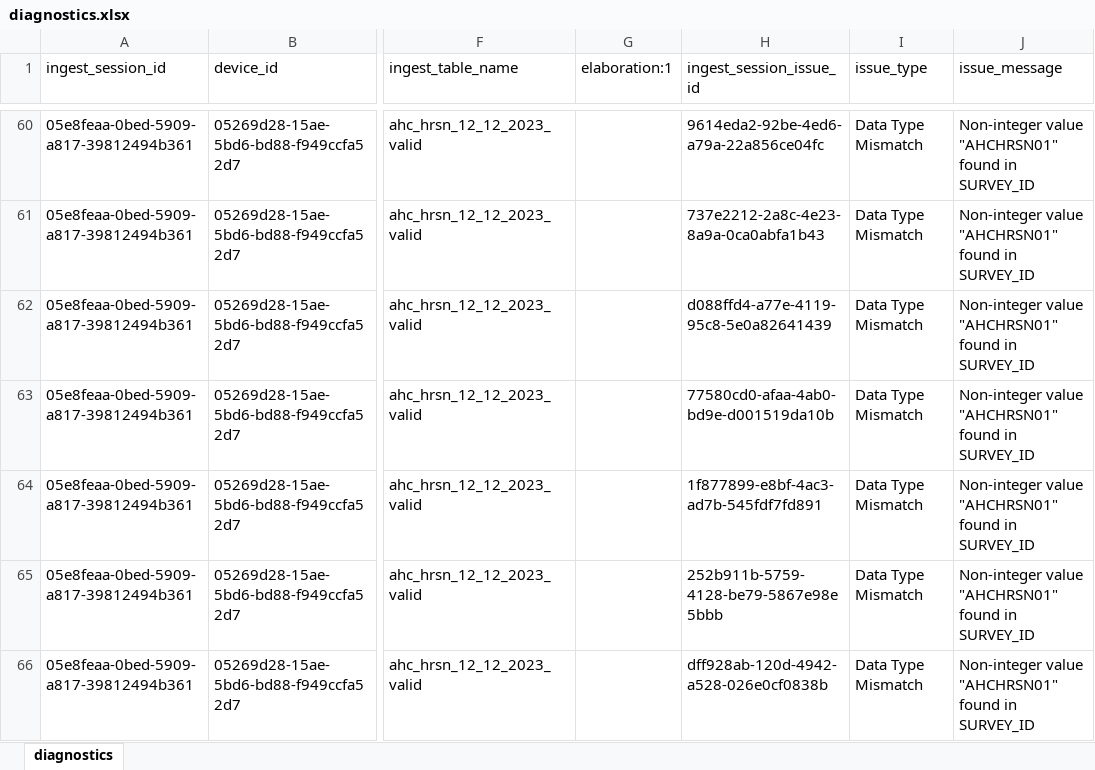
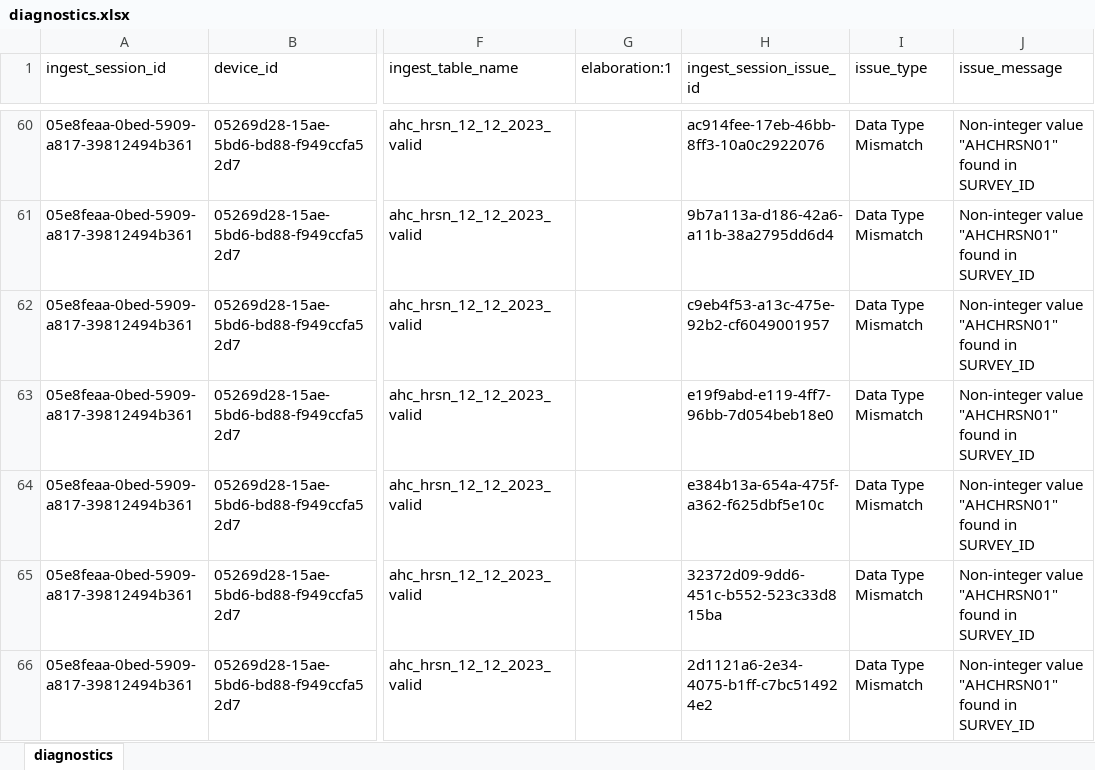
Before and after one commit to qe-collaborative-services/1115-hub, an Excel workbook: support/assurance/ahc-hrsn-elt/screening/results-test-e2e/diagnostics.xlsx, sheet diagnostics, drawn as a sheet; only a part is shown, gaps mark what is left out; values as stored, in another font and other column widths than the file's, no borders; the diff covers the shown part only; the diff names each change by its address in the sheet, - before the commit and + after, or states it on an @@ line.

```diff
--- a/support/assurance/ahc-hrsn-elt/screening/results-test-e2e/diagnostics.xlsx (sheet diagnostics)
+++ b/support/assurance/ahc-hrsn-elt/screening/results-test-e2e/diagnostics.xlsx (sheet diagnostics)
-H60 (ingest_session_issue_id): 9614eda2-92be-4ed6-a79a-22a856ce04fc
+H60 (ingest_session_issue_id): ac914fee-17eb-46bb-8ff3-10a0c2922076
-H61 (ingest_session_issue_id): 737e2212-2a8c-4e23-8a9a-0ca0abfa1b43
+H61 (ingest_session_issue_id): 9b7a113a-d186-42a6-a11b-38a2795dd6d4
-H62 (ingest_session_issue_id): d088ffd4-a77e-4119-95c8-5e0a82641439
+H62 (ingest_session_issue_id): c9eb4f53-a13c-475e-92b2-cf6049001957
-H63 (ingest_session_issue_id): 77580cd0-afaa-4ab0-bd9e-d001519da10b
+H63 (ingest_session_issue_id): e19f9abd-e119-4ff7-96bb-7d054beb18e0
-H64 (ingest_session_issue_id): 1f877899-e8bf-4ac3-ad7b-545fdf7fd891
+H64 (ingest_session_issue_id): e384b13a-654a-475f-a362-f625dbf5e10c
-H65 (ingest_session_issue_id): 252b911b-5759-4128-be79-5867e98e5bbb
+H65 (ingest_session_issue_id): 32372d09-9dd6-451c-b552-523c33d815ba
-H66 (ingest_session_issue_id): dff928ab-120d-4942-a528-026e0cf0838b
+H66 (ingest_session_issue_id): 2d1121a6-2e34-4075-b1ff-c7bc514924e2
```
Also changed, not shown: 53 edited cells elsewhere in this sheet, 32 other files.
